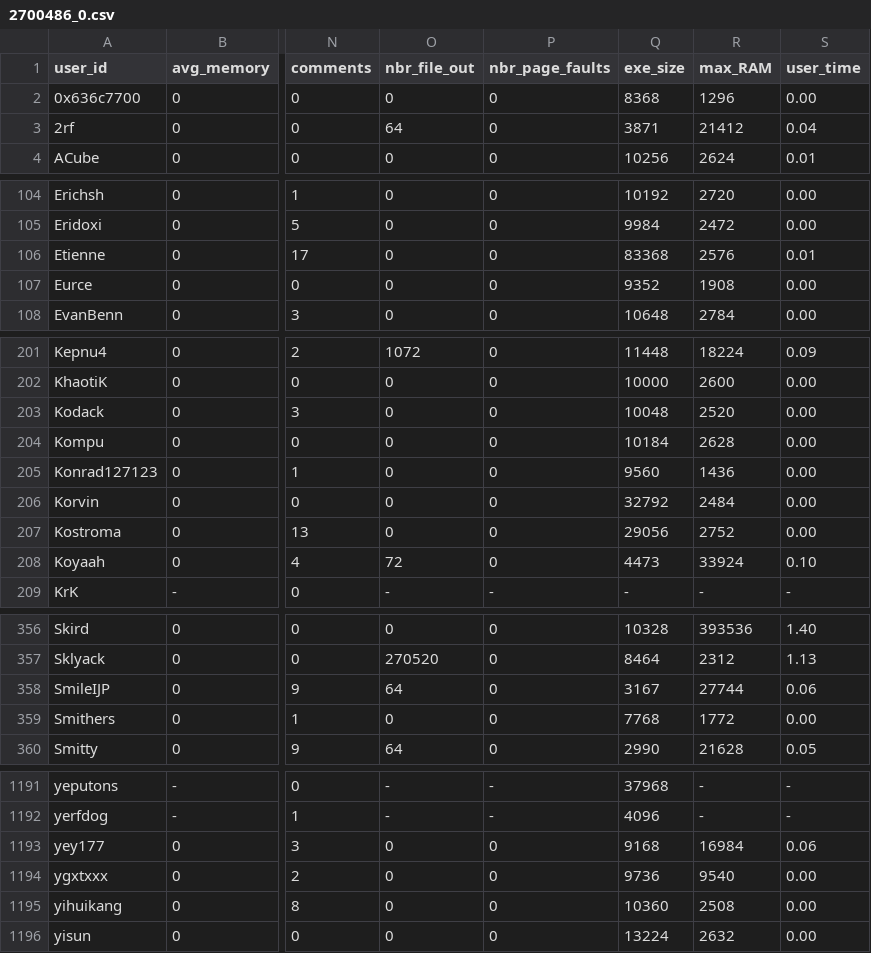
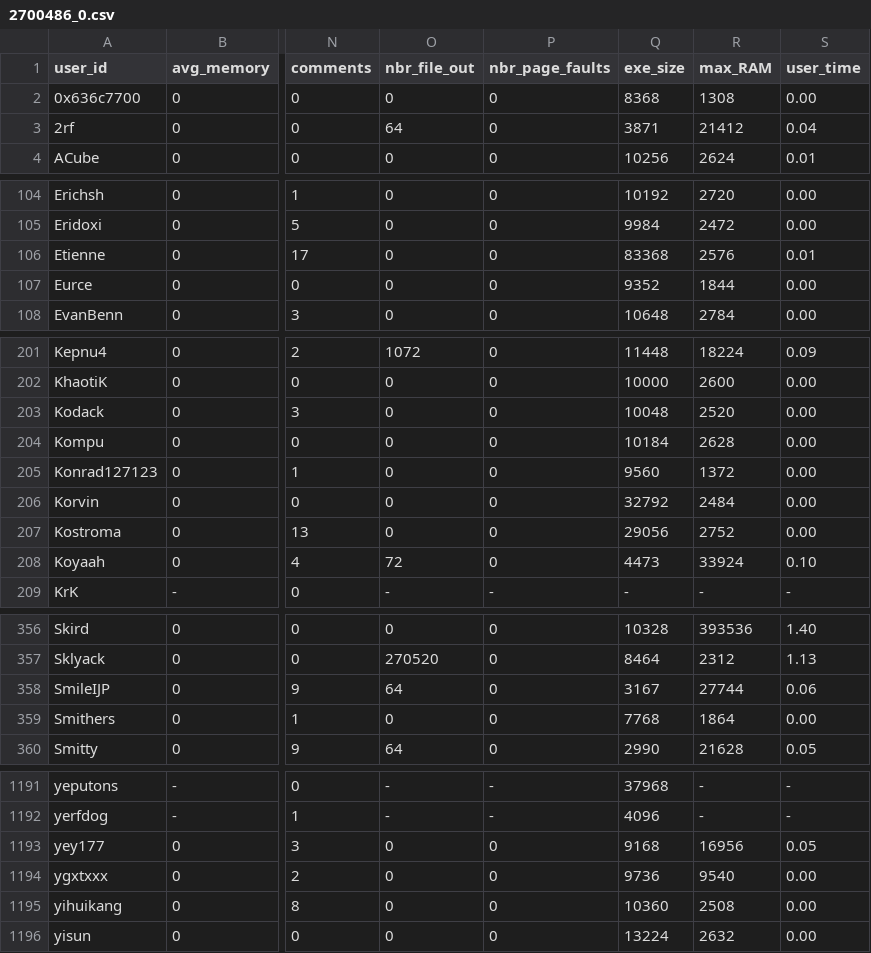
Before and after one commit to emmawestman/GCJ-backup, a CSV file: 2700486_0.csv, drawn as a sheet; only a part is shown, gaps mark what is left out; the diff covers the shown part only; the diff names each change by its address in the sheet, - before the commit and + after, or states it on an @@ line.

```diff
--- a/2700486_0.csv
+++ b/2700486_0.csv
-R2 (max_RAM): 1296
+R2 (max_RAM): 1308
-R107 (max_RAM): 1908
+R107 (max_RAM): 1844
-R205 (max_RAM): 1436
+R205 (max_RAM): 1372
-R359 (max_RAM): 1772
+R359 (max_RAM): 1864
-R1193 (max_RAM): 16984
+R1193 (max_RAM): 16956
-S1193 (user_time): 0.06
+S1193 (user_time): 0.05
```
Also changed, not shown: 20 edited cells elsewhere in this file.
